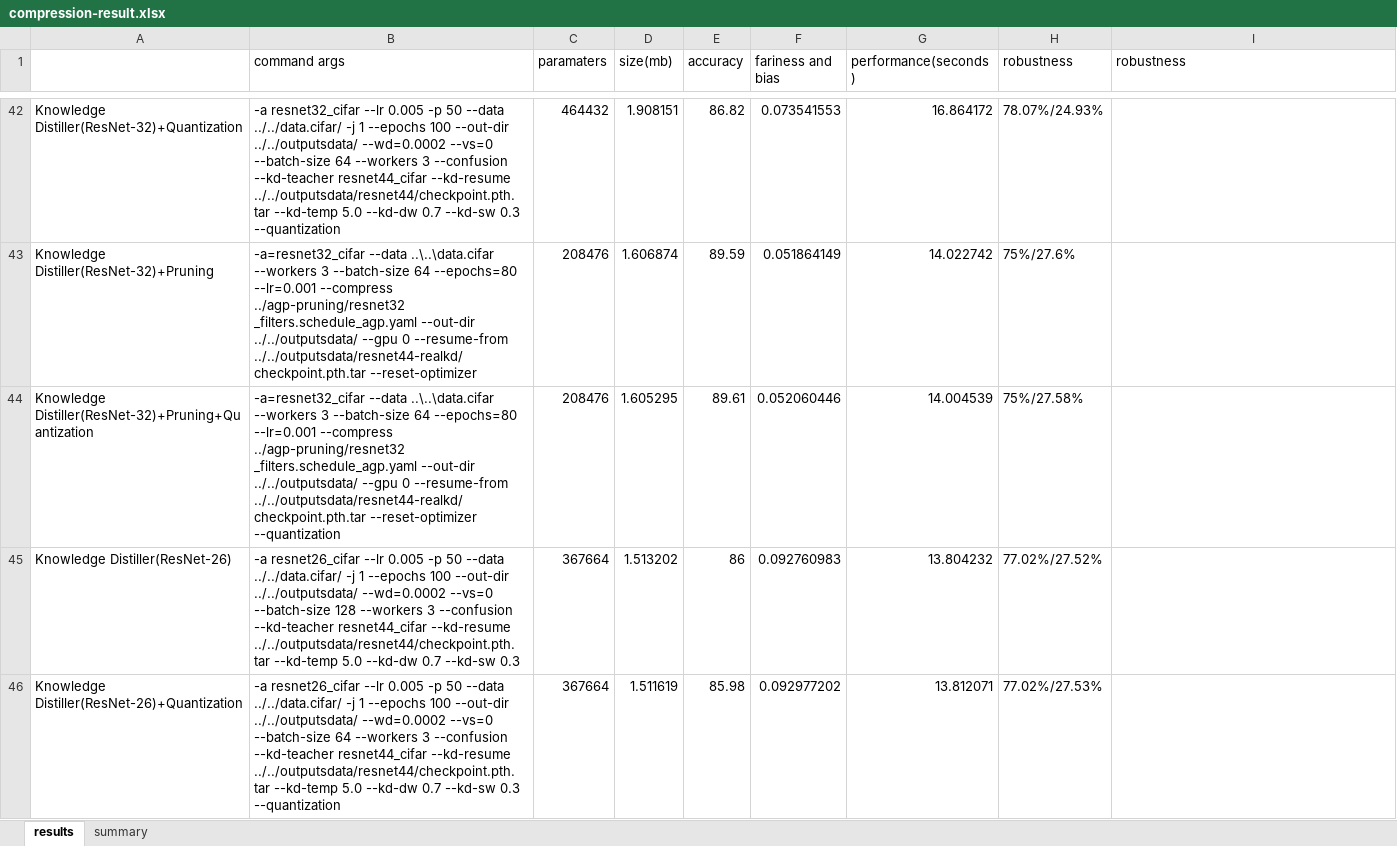
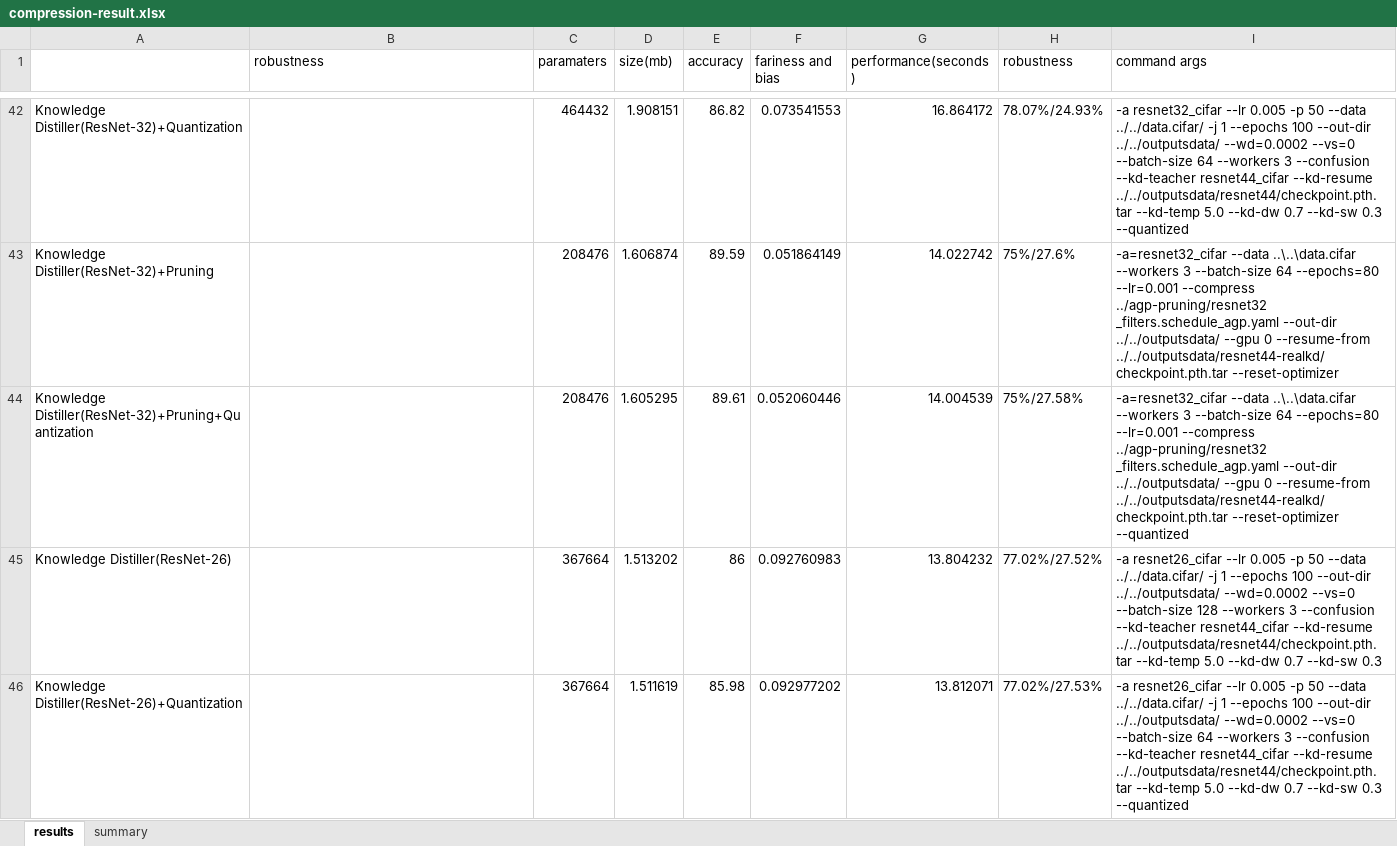
Before and after one commit to Flamexmt/evaluate-project, an Excel workbook: compression-result.xlsx, sheet results, drawn as a sheet; only a part is shown, gaps mark what is left out; values as stored, in another font and other column widths than the file's, no borders; the diff covers the shown part only; the diff names each change by its address in the sheet, - before the commit and + after, or states it on an @@ line.

Commit message:
update commands

```diff
--- a/compression-result.xlsx (sheet results)
+++ b/compression-result.xlsx (sheet results)
-B1: command args
+B1: robustness
-I1: robustness
+I1: command args
-B42 (robustness): -a resnet32_cifar --lr 0.005 -p 50 --data ../../data.cifar/ -j 1 --epochs 100 --out-dir ../../outputsdata/ --wd=0.0002 --vs=0 --batch-size 64 --workers 3 --confusion --kd-teacher resnet44_cifar --kd-resume ../../outputsdata/resnet44/checkpoint.pth.tar --kd-temp 5.0 --kd-dw 0.7 --kd-sw 0.3 --quantization
+B42 (robustness): (empty)
-I42 (command args): (empty)
+I42 (command args): -a resnet32_cifar --lr 0.005 -p 50 --data ../../data.cifar/ -j 1 --epochs 100 --out-dir ../../outputsdata/ --wd=0.0002 --vs=0 --batch-size 64 --workers 3 --confusion --kd-teacher resnet44_cifar --kd-resume ../../outputsdata/resnet44/checkpoint.pth.tar --kd-temp 5.0 --kd-dw 0.7 --kd-sw 0.3 --quantized
-B43 (robustness): -a=resnet32_cifar --data ..\..\data.cifar --workers 3 --batch-size 64 --epochs=80 --lr=0.001 --compress ../agp-pruning/resnet32 _filters.schedule_agp.yaml --out-dir ../../outputsdata/ --gpu 0 --resume-from ../../outputsdata/resnet44-realkd/checkpoint.pth.tar --reset-optimizer
+B43 (robustness): (empty)
-I43 (command args): (empty)
+I43 (command args): -a=resnet32_cifar --data ..\..\data.cifar --workers 3 --batch-size 64 --epochs=80 --lr=0.001 --compress ../agp-pruning/resnet32 _filters.schedule_agp.yaml --out-dir ../../outputsdata/ --gpu 0 --resume-from ../../outputsdata/resnet44-realkd/checkpoint.pth.tar --reset-optimizer
-B44 (robustness): -a=resnet32_cifar --data ..\..\data.cifar --workers 3 --batch-size 64 --epochs=80 --lr=0.001 --compress ../agp-pruning/resnet32 _filters.schedule_agp.yaml --out-dir ../../outputsdata/ --gpu 0 --resume-from ../../outputsdata/resnet44-realkd/checkpoint.pth.tar --reset-optimizer --quantization
+B44 (robustness): (empty)
-I44 (command args): (empty)
+I44 (command args): -a=resnet32_cifar --data ..\..\data.cifar --workers 3 --batch-size 64 --epochs=80 --lr=0.001 --compress ../agp-pruning/resnet32 _filters.schedule_agp.yaml --out-dir ../../outputsdata/ --gpu 0 --resume-from ../../outputsdata/resnet44-realkd/checkpoint.pth.tar --reset-optimizer --quantized
-B45 (robustness): -a resnet26_cifar --lr 0.005 -p 50 --data ../../data.cifar/ -j 1 --epochs 100 --out-dir ../../outputsdata/ --wd=0.0002 --vs=0 --batch-size 128 --workers 3 --confusion --kd-teacher resnet44_cifar --kd-resume ../../outputsdata/resnet44/checkpoint.pth.tar --kd-temp 5.0 --kd-dw 0.7 --kd-sw 0.3
+B45 (robustness): (empty)
-I45 (command args): (empty)
+I45 (command args): -a resnet26_cifar --lr 0.005 -p 50 --data ../../data.cifar/ -j 1 --epochs 100 --out-dir ../../outputsdata/ --wd=0.0002 --vs=0 --batch-size 128 --workers 3 --confusion --kd-teacher resnet44_cifar --kd-resume ../../outputsdata/resnet44/checkpoint.pth.tar --kd-temp 5.0 --kd-dw 0.7 --kd-sw 0.3
-B46 (robustness): -a resnet26_cifar --lr 0.005 -p 50 --data ../../data.cifar/ -j 1 --epochs 100 --out-dir ../../outputsdata/ --wd=0.0002 --vs=0 --batch-size 64 --workers 3 --confusion --kd-teacher resnet44_cifar --kd-resume ../../outputsdata/resnet44/checkpoint.pth.tar --kd-temp 5.0 --kd-dw 0.7 --kd-sw 0.3 --quantization
+B46 (robustness): (empty)
-I46 (command args): (empty)
+I46 (command args): -a resnet26_cifar --lr 0.005 -p 50 --data ../../data.cifar/ -j 1 --epochs 100 --out-dir ../../outputsdata/ --wd=0.0002 --vs=0 --batch-size 64 --workers 3 --confusion --kd-teacher resnet44_cifar --kd-resume ../../outputsdata/resnet44/checkpoint.pth.tar --kd-temp 5.0 --kd-dw 0.7 --kd-sw 0.3 --quantized
```
Also changed, not shown: 124 edited cells elsewhere in this sheet, 3 other files.
